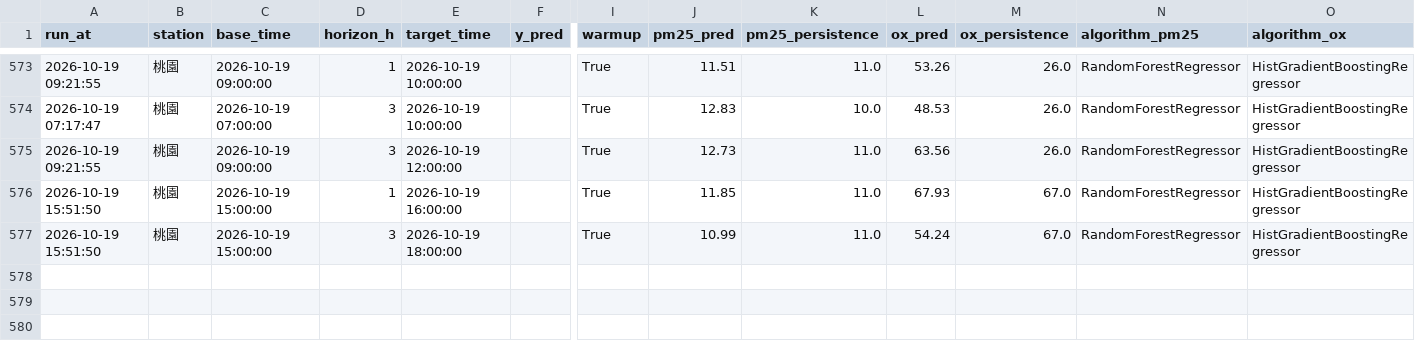
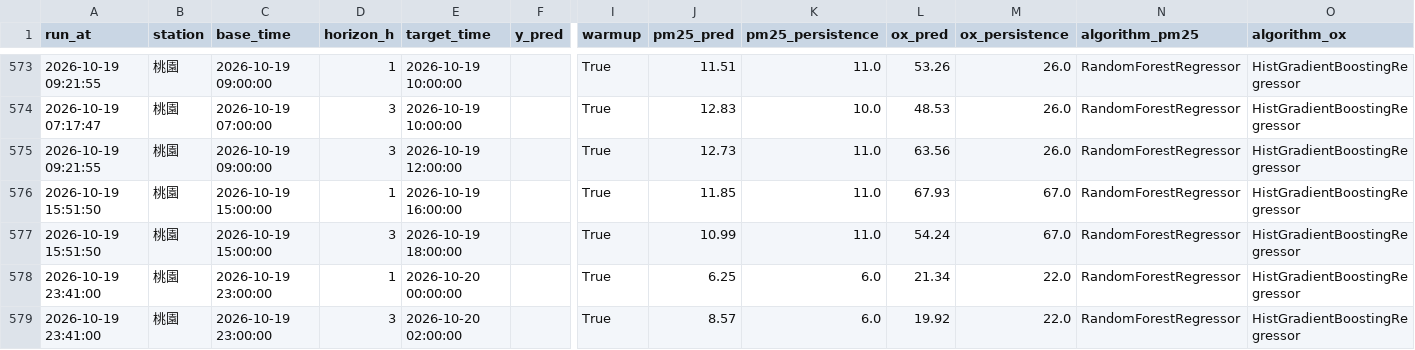
Before and after one commit to kachio-lab/Taoyuan-Air-Quality-Monitor, a CSV file: data/monitor/predictions.csv, drawn as a sheet; only a part is shown, gaps mark what is left out; rows hold the shown columns only; the diff names each change by its address in the sheet, - before the commit and + after, or states it on an @@ line.

```diff
--- a/data/monitor/predictions.csv
+++ b/data/monitor/predictions.csv
+row 578: 2026-10-19 23:41:00 | 桃園 | 2026-10-19 23:00:00 | 1 | 2026-10-20 00:00:00 |  | True | 6.25 | 6.0 | 21.34 | 22.0 | RandomForestRegressor | HistGradientBoostingRegressor
+row 579: 2026-10-19 23:41:00 | 桃園 | 2026-10-19 23:00:00 | 3 | 2026-10-20 02:00:00 |  | True | 8.57 | 6.0 | 19.92 | 22.0 | RandomForestRegressor | HistGradientBoostingRegressor
```
Also changed, not shown: data/monitor/observations.csv, data/monitor/scores.csv, 2 other files.
